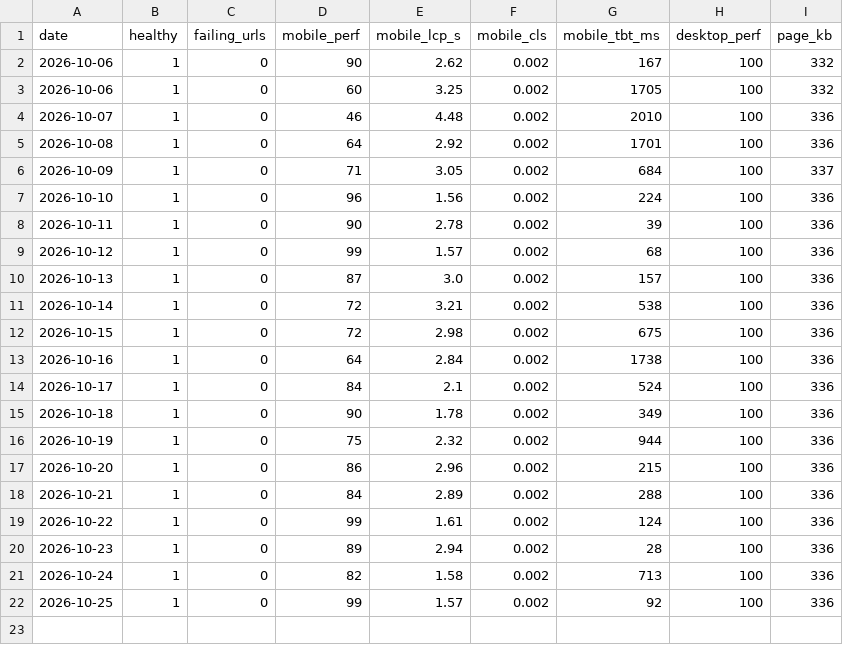
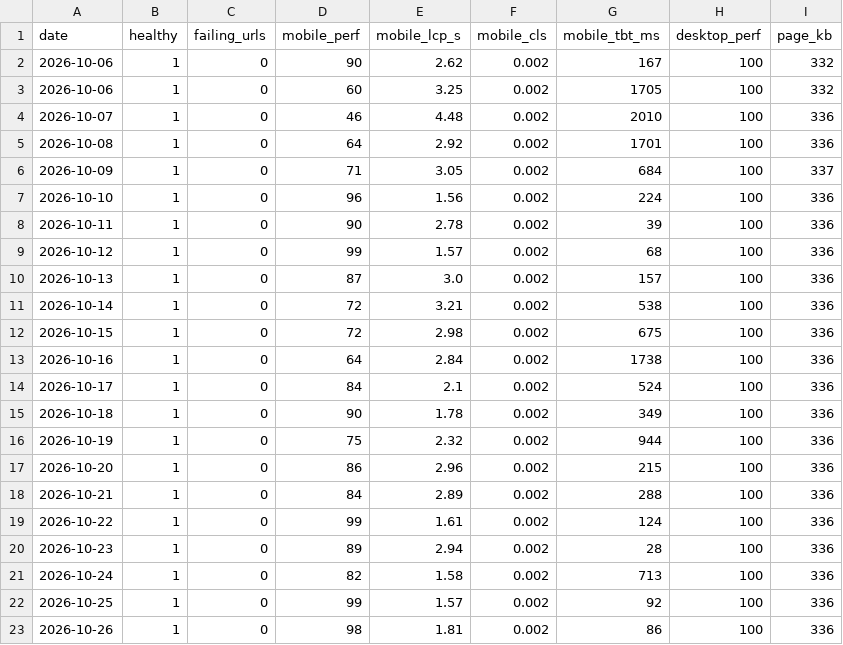
Before and after one commit to bornaxahadi/farnaz-sadeghian, a CSV file: seo/data/health-history.csv, drawn as a sheet; the diff names each change by its address in the sheet, - before the commit and + after, or states it on an @@ line.

Commit message:
Daily site health and speed report

```diff
--- a/seo/data/health-history.csv
+++ b/seo/data/health-history.csv
+row 23: 2026-10-26 | 1 | 0 | 98 | 1.81 | 0.002 | 86 | 100 | 336
```
Also changed, not shown: 2 other files.
